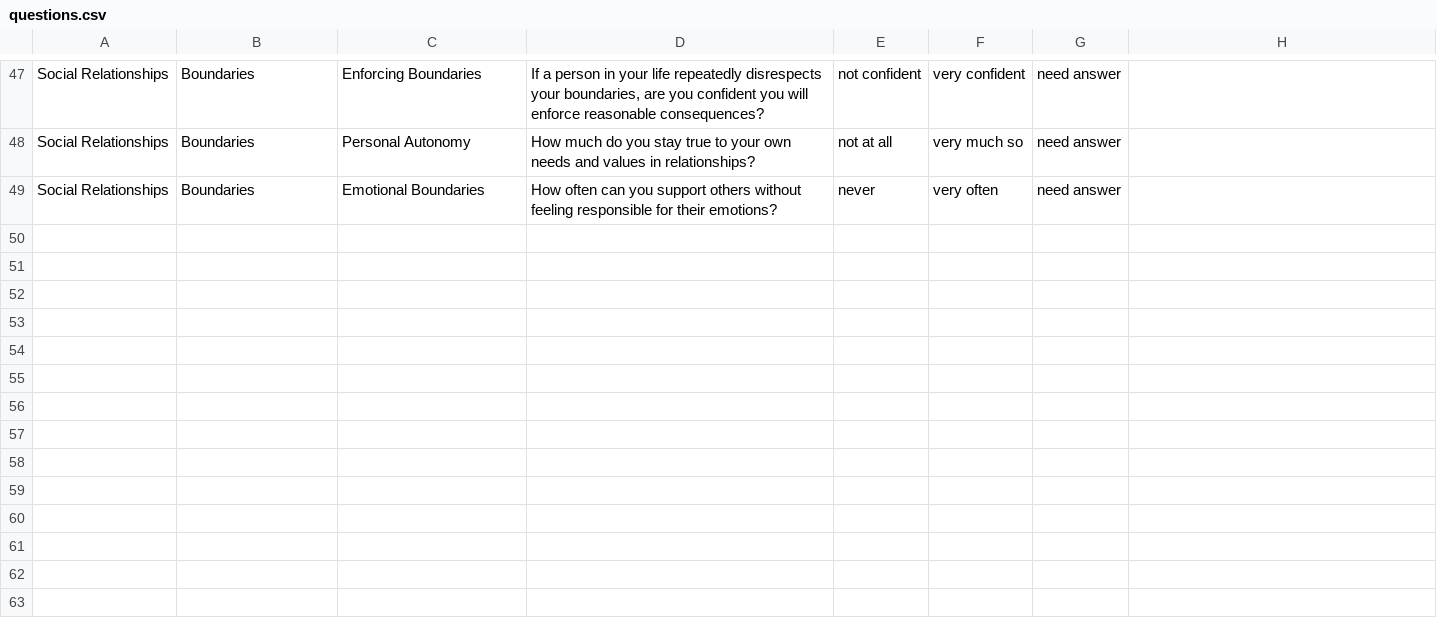
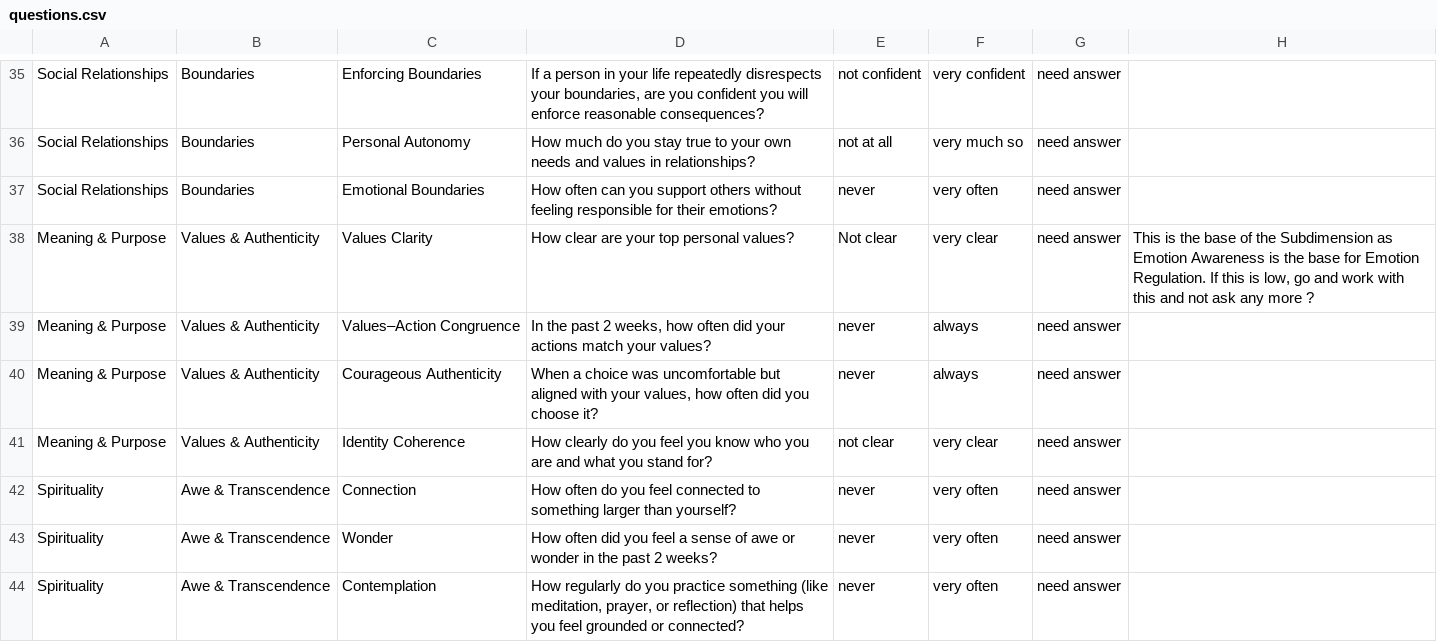
Before and after one commit to FlourishingLab/goodforyou, a CSV file: questions/questions.csv, drawn as a sheet; only a part is shown, gaps mark what is left out; the diff covers the shown part only.

```diff
--- a/questions/questions.csv
+++ b/questions/questions.csv
@@ -49 +37,8 @@ Social Relationships,Boundaries,Personal Autonomy,How much do you stay true to y
 Social Relationships,Boundaries,Emotional Boundaries,How often can you support others without feeling responsible for their emotions?,never,very often,need answer,
+Meaning & Purpose,Values & Authenticity,Values Clarity,How clear are your top personal values?,Not clear,very clear,need answer,"This is the base of the Subdimension as Emotion Awareness is the base for Emotion Regulation. If this is low, go and work with this and not ask any more ?"
+Meaning & Purpose,Values & Authenticity,Values–Action Congruence,"In the past 2 weeks, how often did your actions match your values?",never,always,need answer,
+Meaning & Purpose,Values & Authenticity,Courageous Authenticity,"When a choice was uncomfortable but aligned with your values, how often did you choose it?",never,always,need answer,
+Meaning & Purpose,Values & Authenticity,Identity Coherence,How clearly do you feel you know who you are and what you stand for?,not clear,very clear,need answer,
+Spirituality,Awe & Transcendence,Connection ,How often do you feel connected to something larger than yourself?,never,very often,need answer,
+Spirituality,Awe & Transcendence,Wonder,How often did you feel a sense of awe or wonder in the past 2 weeks?,never,very often,need answer,
+Spirituality,Awe & Transcendence,Contemplation,"How regularly do you practice something (like meditation, prayer, or reflection) that helps you feel grounded or connected?",never,very often,need answer,
```
Also changed, not shown: 6 added rows, 12 removed rows and 1 edited cell elsewhere in this file, 2 other files.
